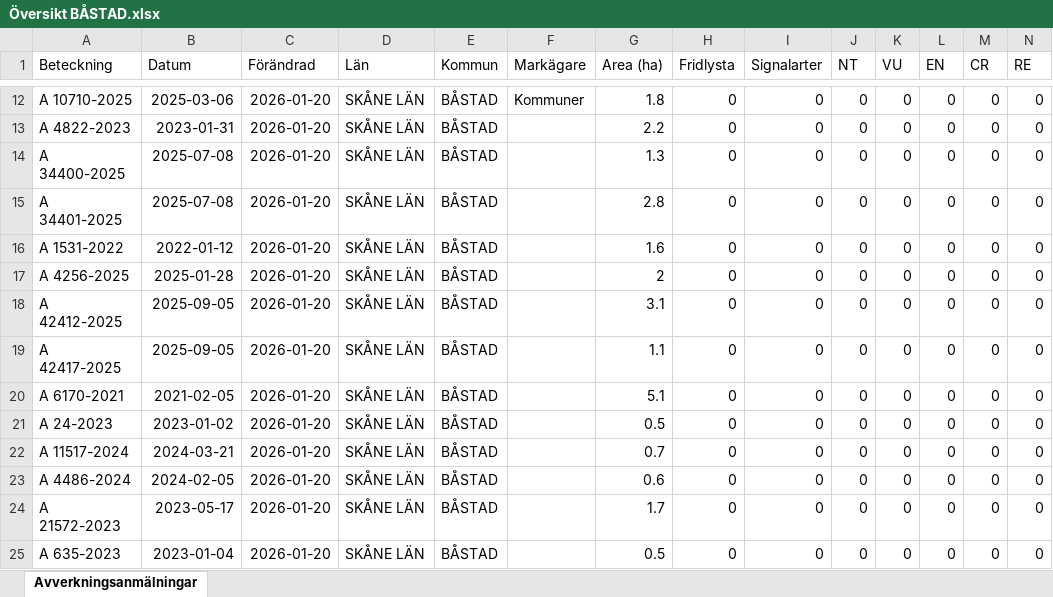
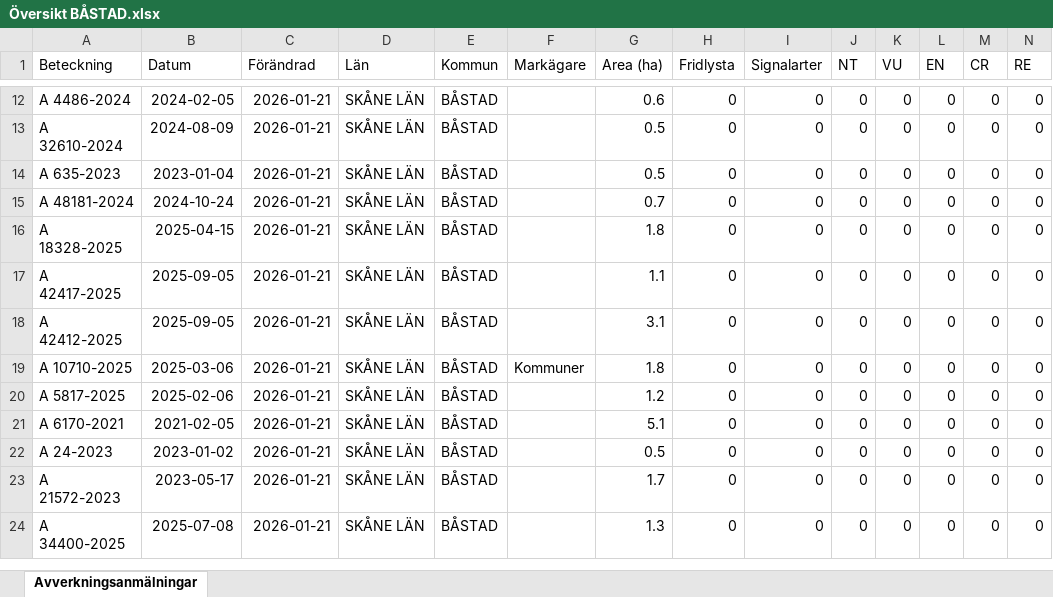
Before and after one commit to klasma/Logging_1278, an Excel workbook: Översikt BÅSTAD.xlsx, sheet Avverkningsanmälningar, drawn as a sheet; only a part is shown, gaps mark what is left out; values as stored, in another font and other column widths than the file's, no borders; removed rows and columns are numbered as before the commit, all else as after; rows hold the shown columns only; the diff covers the shown part only; the diff names each change by its address in the sheet, - before the commit and + after, or states it on an @@ line.

```diff
--- a/Översikt BÅSTAD.xlsx (sheet Avverkningsanmälningar)
+++ b/Översikt BÅSTAD.xlsx (sheet Avverkningsanmälningar)
-A12 (Beteckning): A 10710-2025
+A12 (Beteckning): A 4486-2024
-B12 (Datum): 2025-03-06
+B12 (Datum): 2024-02-05
-C12:C18 (Förändrad): 2026-01-20
+C12:C18 (Förändrad): 2026-01-21
-F12 (Markägare): Kommuner
+F12 (Markägare): (empty)
-G12 (Area (ha)): 1.8
+G12 (Area (ha)): 0.6
-A13 (Beteckning): A 4822-2023
+A13 (Beteckning): A 32610-2024
-B13 (Datum): 2023-01-31
+B13 (Datum): 2024-08-09
-G13 (Area (ha)): 2.2
+G13 (Area (ha)): 0.5
-A14 (Beteckning): A 34400-2025
+A14 (Beteckning): A 635-2023
-B14 (Datum): 2025-07-08
+B14 (Datum): 2023-01-04
-G14 (Area (ha)): 1.3
+G14 (Area (ha)): 0.5
-A15 (Beteckning): A 34401-2025
+A15 (Beteckning): A 48181-2024
-B15 (Datum): 2025-07-08
+B15 (Datum): 2024-10-24
-G15 (Area (ha)): 2.8
+G15 (Area (ha)): 0.7
-A16 (Beteckning): A 1531-2022
+A16 (Beteckning): A 18328-2025
-B16 (Datum): 2022-01-12
+B16 (Datum): 2025-04-15
-G16 (Area (ha)): 1.6
+G16 (Area (ha)): 1.8
-A17 (Beteckning): A 4256-2025
+A17 (Beteckning): A 42417-2025
-B17 (Datum): 2025-01-28
+B17 (Datum): 2025-09-05
-G17 (Area (ha)): 2
+G17 (Area (ha)): 1.1
+row 19: A 10710-2025 | 2025-03-06 | 2026-01-21 | SKÅNE LÄN | BÅSTAD | Kommuner | 1.8 | 0 | 0 | 0 | 0 | 0 | 0 | 0
-A20 (Beteckning): A 42417-2025
+A20 (Beteckning): A 5817-2025
-B20 (Datum): 2025-09-05
+B20 (Datum): 2025-02-06
-C20:C22 (Förändrad): 2026-01-20
+C20:C22 (Förändrad): 2026-01-21
-G20 (Area (ha)): 1.1
+G20 (Area (ha)): 1.2
-row 22: A 11517-2024 | 2024-03-21 | 2026-01-20 | SKÅNE LÄN | BÅSTAD |  | 0.7 | 0 | 0 | 0 | 0 | 0 | 0 | 0
-row 23: A 4486-2024 | 2024-02-05 | 2026-01-20 | SKÅNE LÄN | BÅSTAD |  | 0.6 | 0 | 0 | 0 | 0 | 0 | 0 | 0
-C23:C24 (Förändrad): 2026-01-20
+C23:C24 (Förändrad): 2026-01-21
-A24 (Beteckning): A 635-2023
+A24 (Beteckning): A 34400-2025
-B24 (Datum): 2023-01-04
+B24 (Datum): 2025-07-08
-G24 (Area (ha)): 0.5
+G24 (Area (ha)): 1.3
```
Also changed, not shown: 1 added row and 71 edited cells elsewhere in this sheet, artfynd/A 1782-2024 artfynd.xlsx, artfynd/A 18319-2025 artfynd.xlsx, 29 other files.
